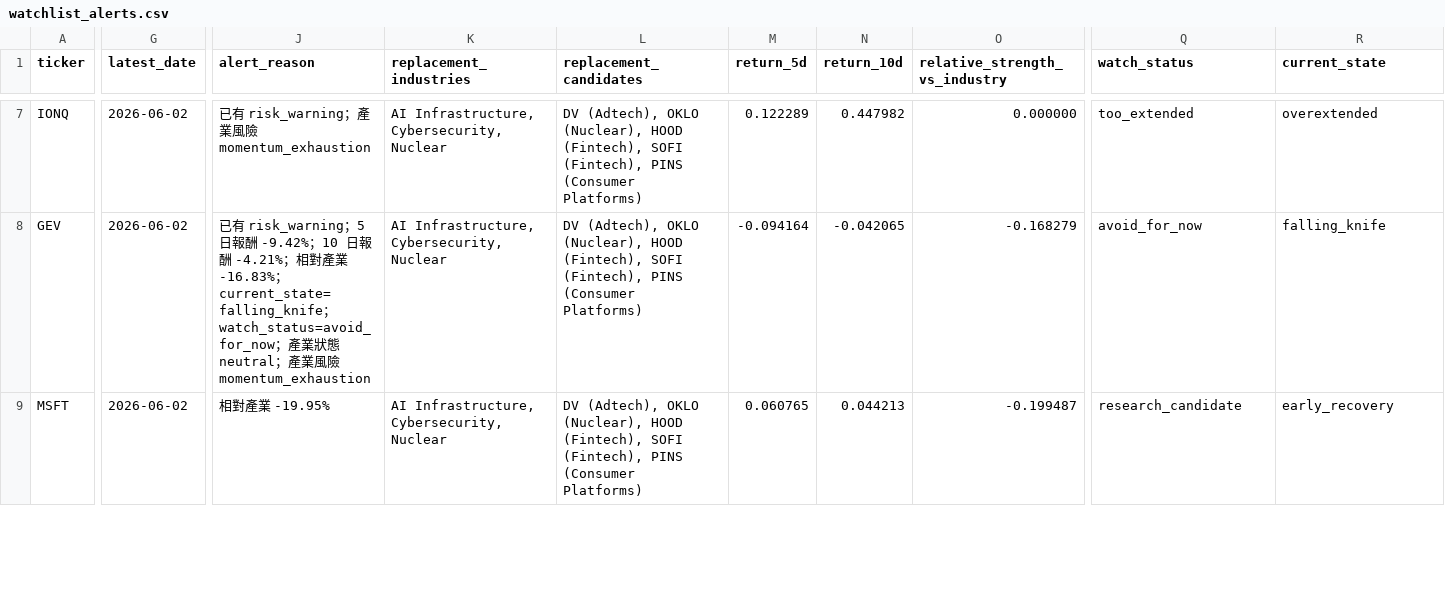
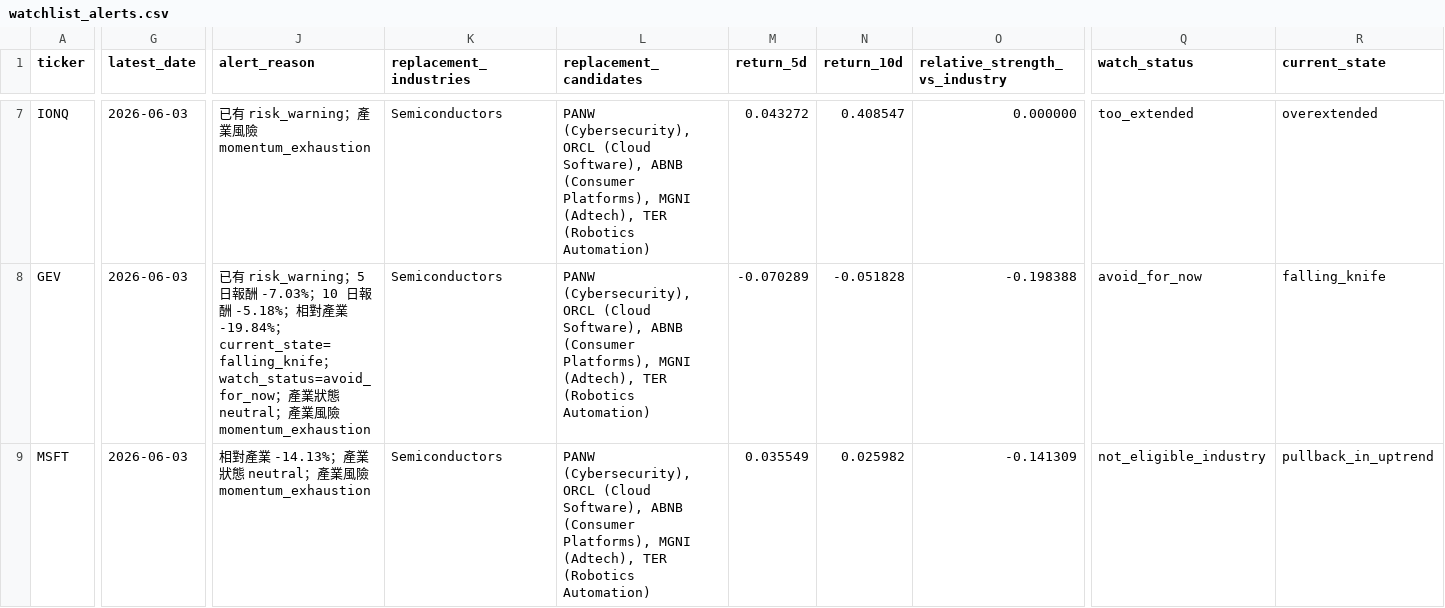
Before and after one commit to Dokal5/market-regime-monitor, a CSV file: outputs/watchlist_alerts.csv, drawn as a sheet; only a part is shown, gaps mark what is left out; the diff covers the shown part only; the diff names each change by its address in the sheet, - before the commit and + after, or states it on an @@ line.

```diff
--- a/outputs/watchlist_alerts.csv
+++ b/outputs/watchlist_alerts.csv
-G7:G9 (latest_date): 2026-06-02
+G7:G9 (latest_date): 2026-06-03
-K7:K9 (replacement_industries): AI Infrastructure, Cybersecurity, Nuclear
+K7:K9 (replacement_industries): Semiconductors
-L7:L9 (replacement_candidates): DV (Adtech), OKLO (Nuclear), HOOD (Fintech), SOFI (Fintech), PINS (Consumer Platforms)
+L7:L9 (replacement_candidates): PANW (Cybersecurity), ORCL (Cloud Software), ABNB (Consumer Platforms), MGNI (Adtech), TER (Robotics Automation)
-M7 (return_5d): 0.122289
+M7 (return_5d): 0.043272
-N7 (return_10d): 0.447982
+N7 (return_10d): 0.408547
-J8 (alert_reason): …酬 -9.42%；10 日報酬 -4.21%；相對產業 -16.83%；current_state=falling_knife…
+J8 (alert_reason): …酬 -7.03%；10 日報酬 -5.18%；相對產業 -19.84%；current_state=falling_knife…
-M8 (return_5d): -0.094164
+M8 (return_5d): -0.070289
-N8 (return_10d): -0.042065
+N8 (return_10d): -0.051828
-O8 (relative_strength_vs_industry): -0.168279
+O8 (relative_strength_vs_industry): -0.198388
-J9 (alert_reason): 相對產業 -19.95%
+J9 (alert_reason): 相對產業 -14.13%；產業狀態 neutral；產業風險 momentum_exhaustion
-M9 (return_5d): 0.060765
+M9 (return_5d): 0.035549
-N9 (return_10d): 0.044213
+N9 (return_10d): 0.025982
-O9 (relative_strength_vs_industry): -0.199487
+O9 (relative_strength_vs_industry): -0.141309
-Q9 (watch_status): research_candidate
+Q9 (watch_status): not_eligible_industry
-R9 (current_state): early_recovery
+R9 (current_state): pullback_in_uptrend
```
Also changed, not shown: 62 edited cells elsewhere in this file, outputs/data_quality.csv, outputs/history/2026-06-03/industry_momentum.csv, 8 other files.
